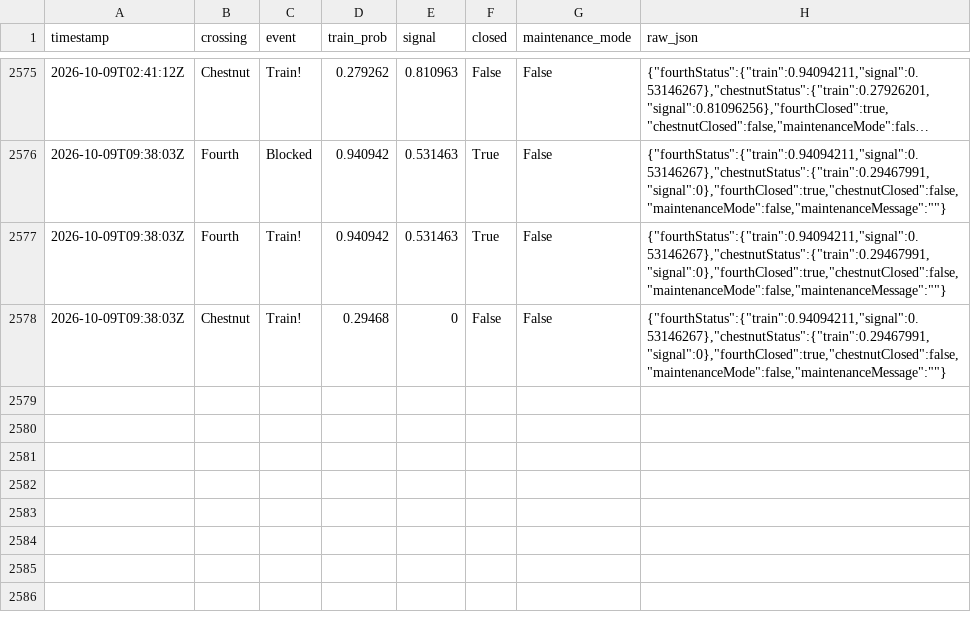
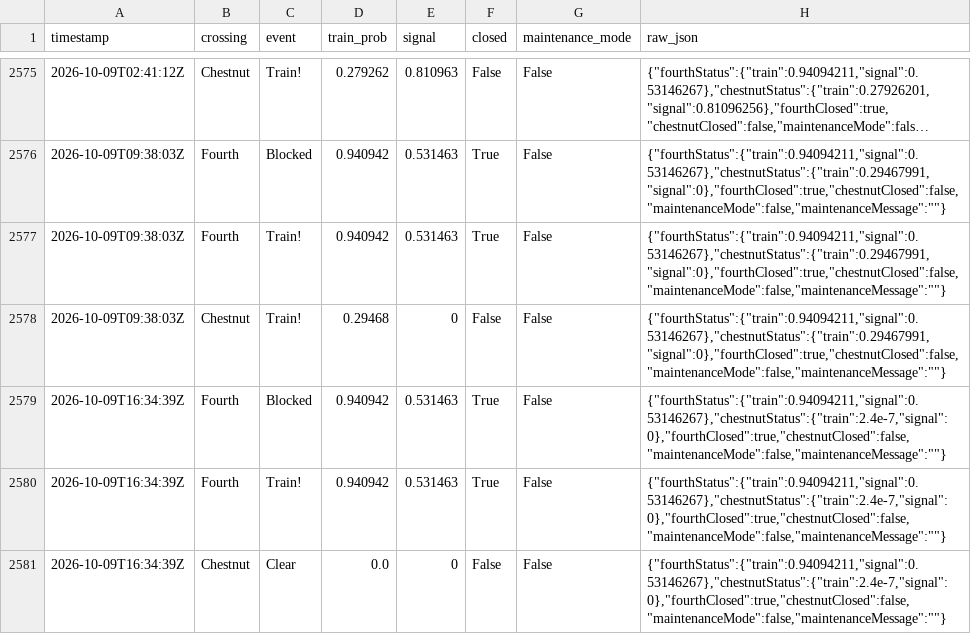
Before and after one commit to sdossey/train-blocker-tracker, a CSV file: train_history.csv, drawn as a sheet; only a part is shown, gaps mark what is left out; long unchanged cells end in ….

```diff
--- a/train_history.csv
+++ b/train_history.csv
@@ -2578 +2578,4 @@ timestamp,crossing,event,train_prob,signal,closed,maintenance_mode,raw_json
 2026-10-09T09:38:03Z,Chestnut,Train!,0.29468,0,False,False,"{""fourthStatus"":{""train"":0.94094211,""signal"":0.53146267},""chestnutStatus"":{""train"":0.29467991,""signal"":0},""fourthClosed"":true,""chestnutClosed"":false,""maintenanceMode"":false,""maintenanceMessage"":""""}"
+2026-10-09T16:34:39Z,Fourth,Blocked,0.940942,0.531463,True,False,"{""fourthStatus"":{""train"":0.94094211,""signal"":0.53146267},""chestnutStatus"":{""train"":2.4e-7,""signal"":0},""fourthClosed"":true,""chestnutClosed"":false,""maintenanceMode"":false,""maintenanceMessage"":""""}"
+2026-10-09T16:34:39Z,Fourth,Train!,0.940942,0.531463,True,False,"{""fourthStatus"":{""train"":0.94094211,""signal"":0.53146267},""chestnutStatus"":{""train"":2.4e-7,""signal"":0},""fourthClosed"":true,""chestnutClosed"":false,""maintenanceMode"":false,""maintenanceMessage"":""""}"
+2026-10-09T16:34:39Z,Chestnut,Clear,0.0,0,False,False,"{""fourthStatus"":{""train"":0.94094211,""signal"":0.53146267},""chestnutStatus"":{""train"":2.4e-7,""signal"":0},""fourthClosed"":true,""chestnutClosed"":false,""maintenanceMode"":false,""maintenanceMessage"":""""}"
```
Also changed, not shown: 1 other file.
